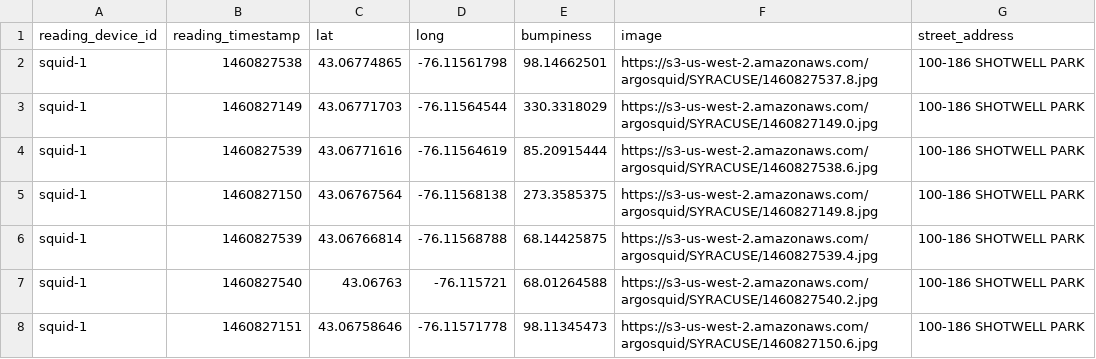
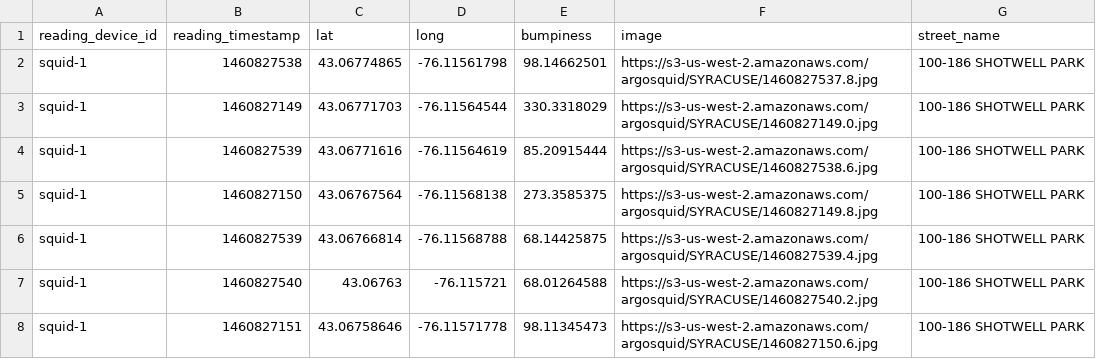
Before and after one commit to ARGO-SQUID/SQUID-Annotator, a CSV file: lib/csvs/cuse.csv, drawn as a sheet; only a part is shown.

Commit message:
fix header name

```diff
--- a/lib/csvs/cuse.csv
+++ b/lib/csvs/cuse.csv
@@ -1,2 +1,2 @@
-reading_device_id,reading_timestamp,lat,long,bumpiness,image,street_address
+reading_device_id,reading_timestamp,lat,long,bumpiness,image,street_name
 squid-1,1460827538,43.06774865,-76.11561798,98.14662501,https://s3-us-west-2.amazonaws.com/argosquid/SYRACUSE/1460827537.8.jpg,100-186 SHOTWELL PARK
```
